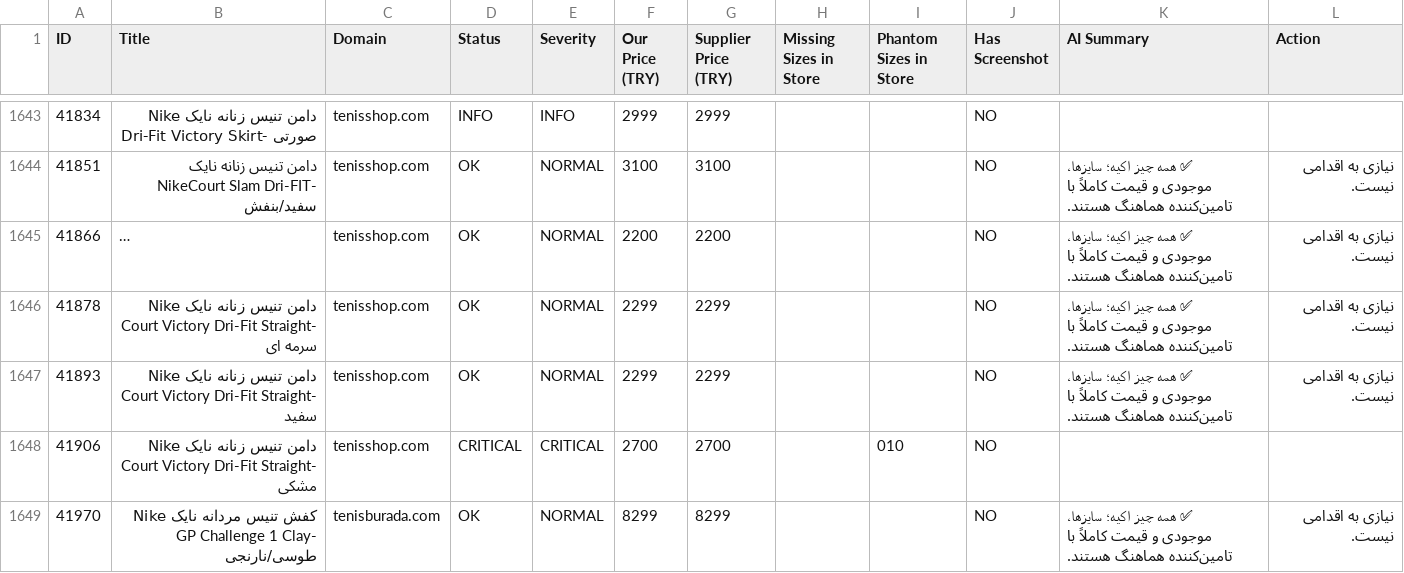
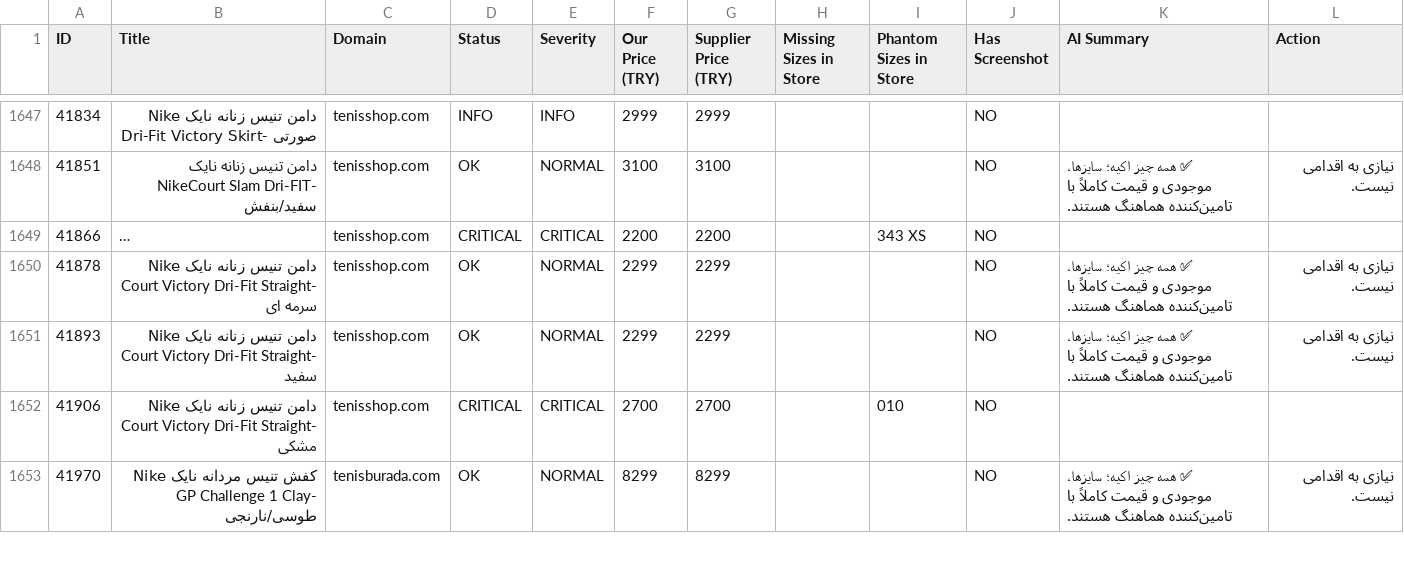
Before and after one commit to mehranyavari/woocommerce-stock-scraper, a CSV file: output/audit-report.csv, drawn as a sheet; only a part is shown, gaps mark what is left out; long unchanged cells end in …; addresses are those after the commit; the diff covers the shown part only; the diff names each change by its address in the sheet, - before the commit and + after, or states it on an @@ line.

```diff
--- a/output/audit-report.csv
+++ b/output/audit-report.csv
-D1649 (Status): OK
+D1649 (Status): CRITICAL
-E1649 (Severity): NORMAL
+E1649 (Severity): CRITICAL
-I1649 (Phantom Sizes in Store): (empty)
+I1649 (Phantom Sizes in Store): 343 XS
-K1649 (AI Summary): ✅ همه چیز اکیه؛ سایزها، موجودی و قیمت کاملاً با تامین‌کننده هماهنگ هستند.
+K1649 (AI Summary): (empty)
-L1649 (Action): نیازی به اقدامی نیست.
+L1649 (Action): (empty)
```
Also changed, not shown: 4 added rows, 1 removed row and 114 edited cells elsewhere in this file, 7 other files.
